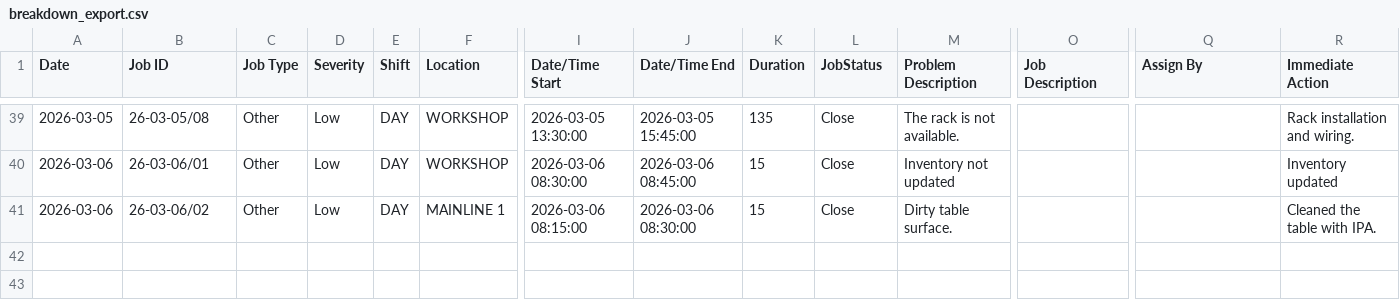
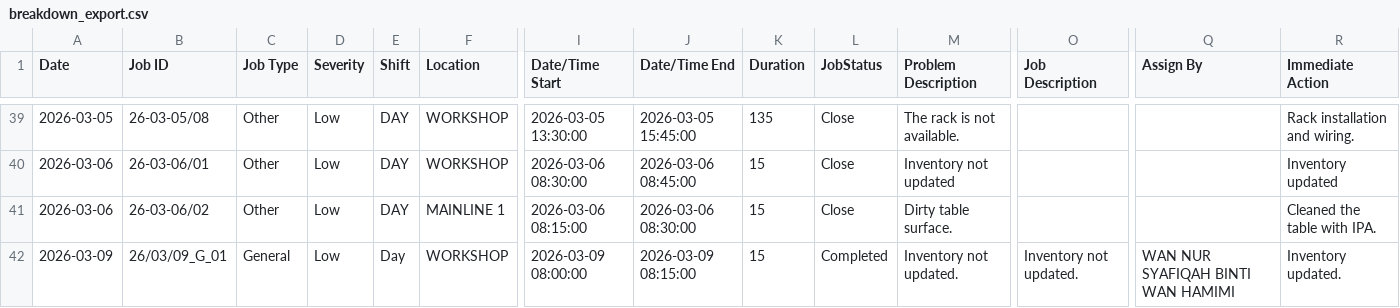
Before and after one commit to azlihanifiah/ME-Dashboard, a CSV file: data/breakdown_export.csv, drawn as a sheet; only a part is shown, gaps mark what is left out; rows hold the shown columns only; the diff names each change by its address in the sheet, - before the commit and + after, or states it on an @@ line.

Commit message:
Auto-save: Update breakdown report (2026-03-09 00:15:11)

```diff
--- a/data/breakdown_export.csv
+++ b/data/breakdown_export.csv
+row 42: 2026-03-09 | 26/03/09_G_01 | General | Low | Day | WORKSHOP | 2026-03-09 08:00:00 | 2026-03-09 08:15:00 | 15 | Completed | Inventory not updated. | Inventory not updated. | WAN NUR SYAFIQAH BINTI WAN HAMIMI | Inventory updated.
```
